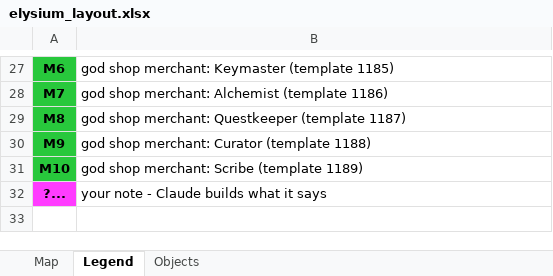
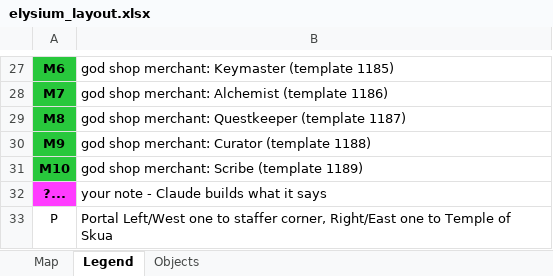
Before and after one commit to SooperValar/My-Modern-V2-Project, an Excel workbook: tools/world/elysium/elysium_layout.xlsx, sheet Legend, drawn as a sheet; only a part is shown, gaps mark what is left out; values as stored, in another font and other column widths than the file's, no borders; charts and pictures not drawn; the diff names each change by its address in the sheet, - before the commit and + after, or states it on an @@ line.

```diff
--- a/tools/world/elysium/elysium_layout.xlsx (sheet Legend)
+++ b/tools/world/elysium/elysium_layout.xlsx (sheet Legend)
+row 33: P | Portal Left/West one to staffer corner, Right/East one to Temple of Skua
```
Also changed, not shown: sheet Map, charts or pictures, 3 other files.
